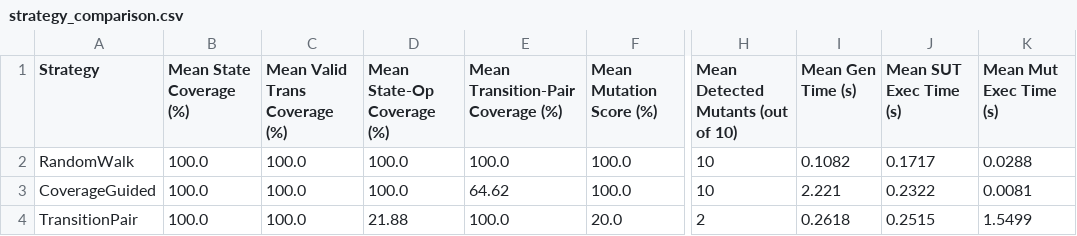
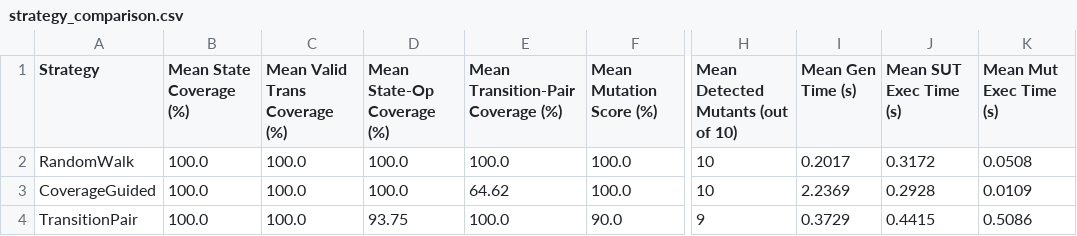
Before and after one commit to i243137-oss/model-based-testing-framework, a CSV file: results/strategy_comparison.csv, drawn as a sheet; only a part is shown, gaps mark what is left out; the diff names each change by its address in the sheet, - before the commit and + after, or states it on an @@ line.

```diff
--- a/results/strategy_comparison.csv
+++ b/results/strategy_comparison.csv
-I2 (Mean Gen Time (s)): 0.1082
+I2 (Mean Gen Time (s)): 0.2017
-J2 (Mean SUT Exec Time (s)): 0.1717
+J2 (Mean SUT Exec Time (s)): 0.3172
-K2 (Mean Mut Exec Time (s)): 0.0288
+K2 (Mean Mut Exec Time (s)): 0.0508
-I3 (Mean Gen Time (s)): 2.221
+I3 (Mean Gen Time (s)): 2.2369
-J3 (Mean SUT Exec Time (s)): 0.2322
+J3 (Mean SUT Exec Time (s)): 0.2928
-K3 (Mean Mut Exec Time (s)): 0.0081
+K3 (Mean Mut Exec Time (s)): 0.0109
-D4 (Mean State-Op Coverage (%)): 21.88
+D4 (Mean State-Op Coverage (%)): 93.75
-F4 (Mean Mutation Score (%)): 20.0
+F4 (Mean Mutation Score (%)): 90.0
-H4: 2
+H4: 9
-I4 (Mean Gen Time (s)): 0.2618
+I4 (Mean Gen Time (s)): 0.3729
-J4 (Mean SUT Exec Time (s)): 0.2515
+J4 (Mean SUT Exec Time (s)): 0.4415
-K4 (Mean Mut Exec Time (s)): 1.5499
+K4 (Mean Mut Exec Time (s)): 0.5086
```
Also changed, not shown: results/mutant_detection_matrix.csv, 15 other files.
